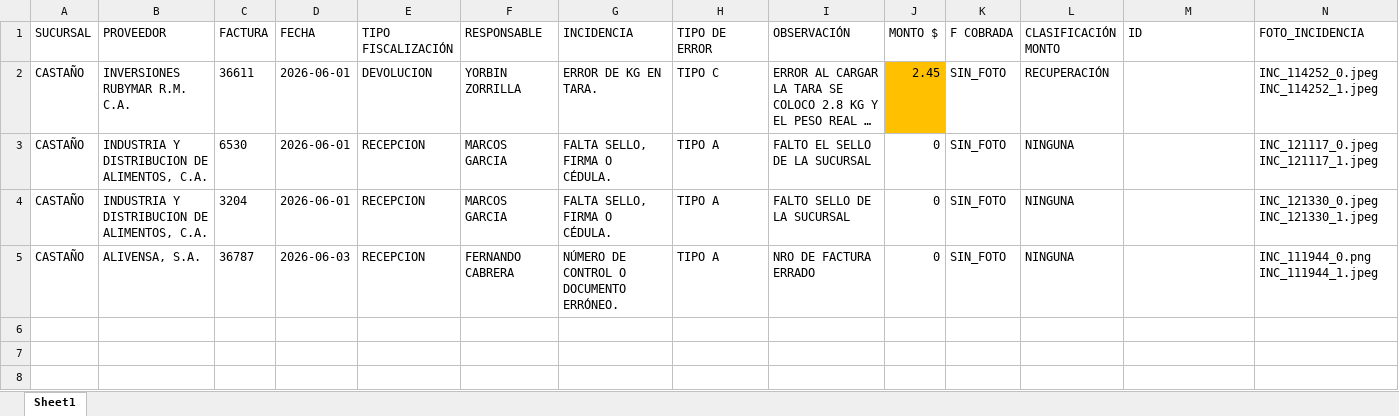
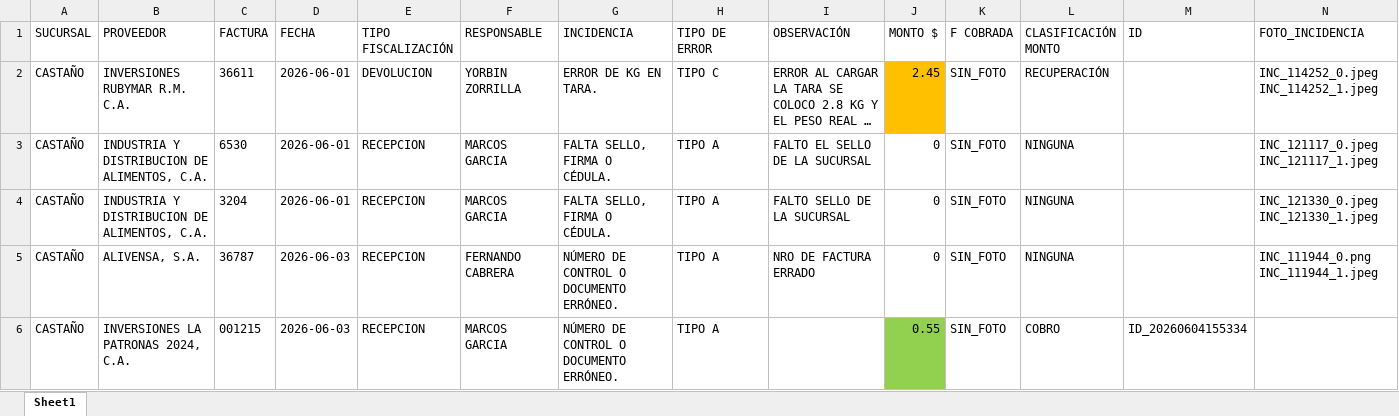
Before and after one commit to monitoreocmi/FISCALIZACION, an Excel workbook: cuadros/JUNIO/CASTAÑO.xlsx, sheet Sheet1, drawn as a sheet; long unchanged cells end in …; values as stored, in another font and other column widths than the file's, no borders; the diff names each change by its address in the sheet, - before the commit and + after, or states it on an @@ line.

```diff
--- a/cuadros/JUNIO/CASTAÑO.xlsx (sheet Sheet1)
+++ b/cuadros/JUNIO/CASTAÑO.xlsx (sheet Sheet1)
+row 6: CASTAÑO | INVERSIONES LA PATRONAS 2024, C.A. | 001215 | 2026-06-03 | RECEPCION | MARCOS GARCIA | NÚMERO DE CONTROL O DOCUMENTO ERRÓNEO. | TIPO A |  | 0.55 | SIN_FOTO | COBRO | ID_20260604155334
```
Also changed, not shown: cuadros/ABRIL/ABRIL_BOSQUE_NAGUANAGUA_TUCACAS.xlsx, cuadros/ABRIL/ABRIL_SANJUAN_VICTORIA.xlsx, 54 other files.
